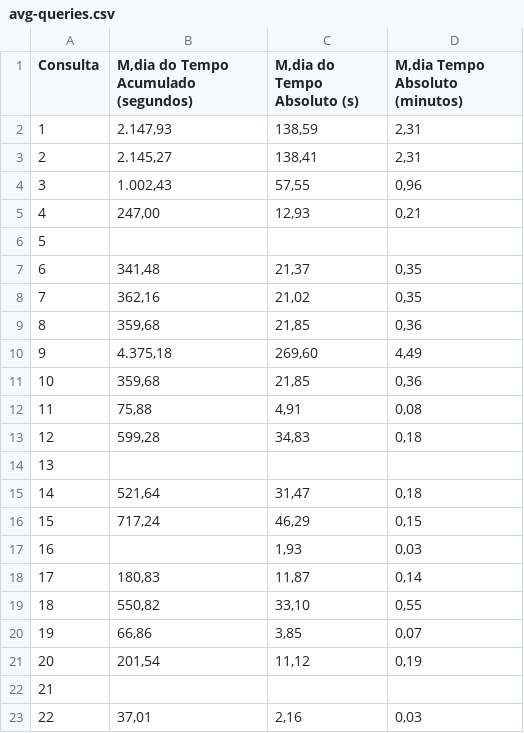
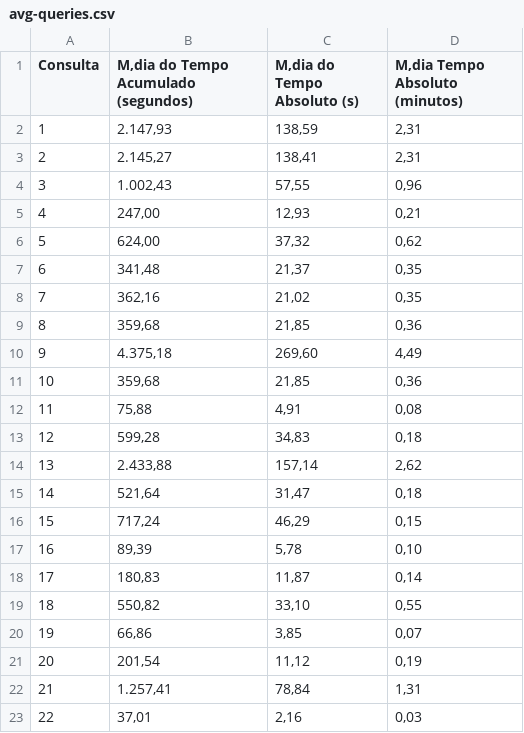
Before and after one commit to alexsandro-matias/TPC-H, a CSV file: queries-time-results-sets/no-otimization/avg-queries.csv, drawn as a sheet.

```diff
--- a/queries-time-results-sets/no-otimization/avg-queries.csv
+++ b/queries-time-results-sets/no-otimization/avg-queries.csv
@@ -5,3 +5,3 @@ Consulta,M‚dia do Tempo Acumulado (segundos),M‚dia do Tempo Absoluto (s),M
 4,"247,00","12,93","0,21"
-5,,,
+5,"624,00","37,32","0,62"
 6,"341,48","21,37","0,35"
@@ -13,6 +13,6 @@ Consulta,M‚dia do Tempo Acumulado (segundos),M‚dia do Tempo Absoluto (s),M
 12,"599,28","34,83","0,18"
-13,,,
+13,"2.433,88","157,14","2,62"
 14,"521,64","31,47","0,18"
 15,"717,24","46,29","0,15"
-16,,"1,93","0,03"
+16,"89,39","5,78","0,10"
 17,"180,83","11,87","0,14"
@@ -21,3 +21,3 @@ Consulta,M‚dia do Tempo Acumulado (segundos),M‚dia do Tempo Absoluto (s),M
 20,"201,54","11,12","0,19"
-21,,,
+21,"1.257,41","78,84","1,31"
 22,"37,01","2,16","0,03"
```
Also changed, not shown: queries-time-results-sets/no-otimization/query-05.csv, queries-time-results-sets/no-otimization/query-21.csv, 3 other files.
